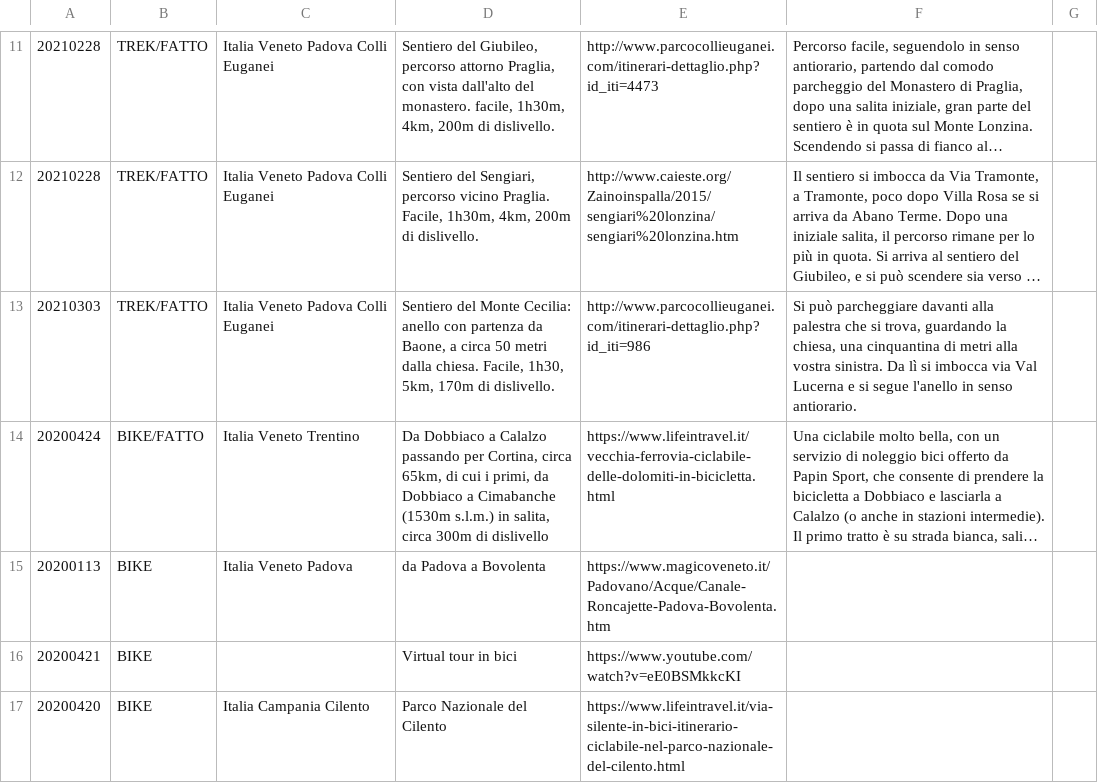
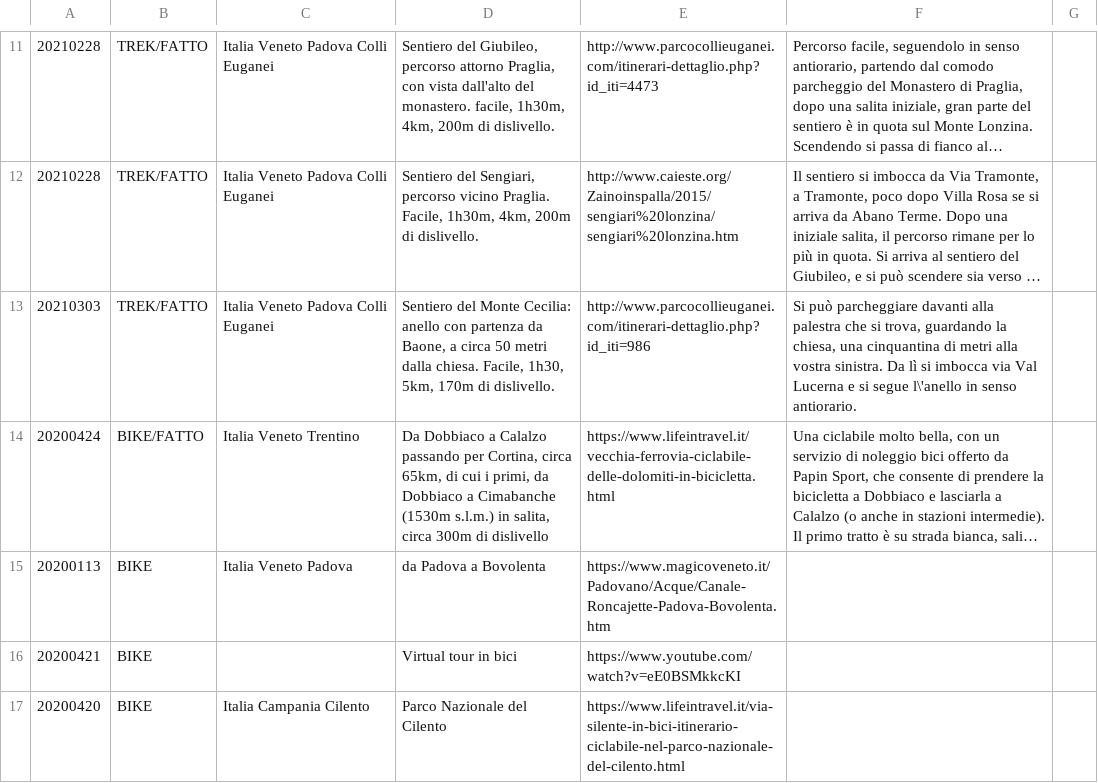
Before and after one commit to giammy/giammy.github.io, a CSV file: ciclozingarate/bici.csv, drawn as a sheet; only a part is shown, gaps mark what is left out; long unchanged cells end in …; the diff names each change by its address in the sheet, - before the commit and + after, or states it on an @@ line.

Commit message:
...

```diff
--- a/ciclozingarate/bici.csv
+++ b/ciclozingarate/bici.csv
-F13: …si segue l'anello in senso…
+F13: …si segue l\'anello in senso…
```
